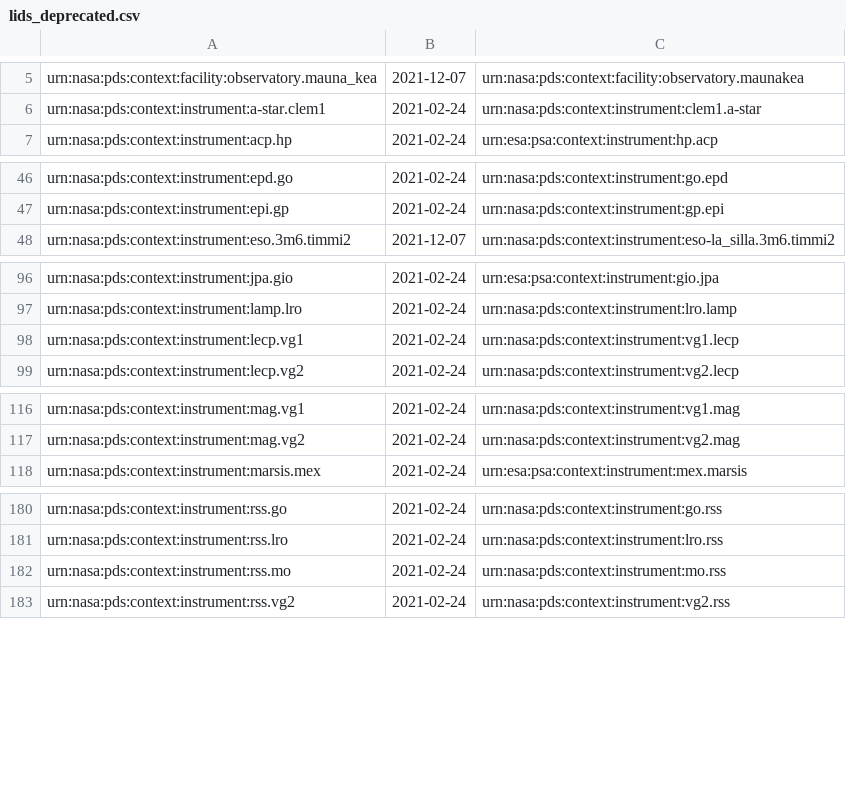
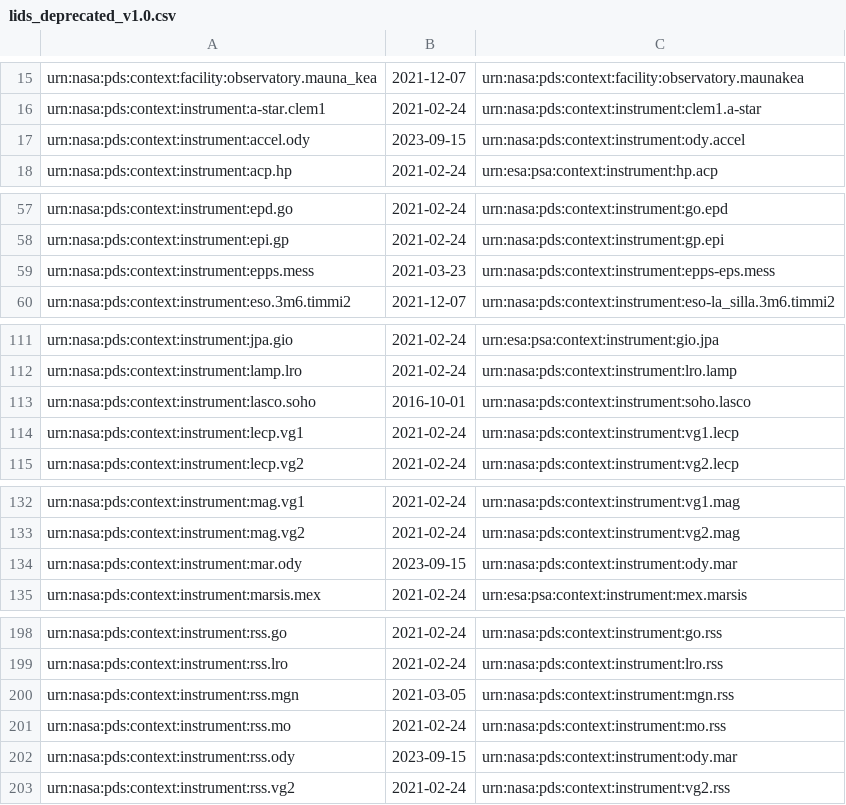
Before and after one commit to acraugh/pds4-context-products, a CSV file: data/pds4/context-pds4/miscellaneous/lids_deprecated_v1.0.csv (was data/pds4/context-pds4/miscellaneous/lids_deprecated.csv), drawn as a sheet; only a part is shown, gaps mark what is left out; the diff covers the shown part only.

```diff
--- a/data/pds4/context-pds4/miscellaneous/lids_deprecated.csv
+++ b/data/pds4/context-pds4/miscellaneous/lids_deprecated_v1.0.csv
@@ -6,2 +16,3 @@ urn:nasa:pds:context:facility:observatory.mauna_kea,2021-12-07,urn:nasa:pds:cont
 urn:nasa:pds:context:instrument:a-star.clem1,2021-02-24,urn:nasa:pds:context:instrument:clem1.a-star
+urn:nasa:pds:context:instrument:accel.ody,2023-09-15,urn:nasa:pds:context:instrument:ody.accel
 urn:nasa:pds:context:instrument:acp.hp,2021-02-24,urn:esa:psa:context:instrument:hp.acp
@@ -47,2 +58,3 @@ urn:nasa:pds:context:instrument:epd.go,2021-02-24,urn:nasa:pds:context:instrumen
 urn:nasa:pds:context:instrument:epi.gp,2021-02-24,urn:nasa:pds:context:instrument:gp.epi
+urn:nasa:pds:context:instrument:epps.mess,2021-03-23,urn:nasa:pds:context:instrument:epps-eps.mess
 urn:nasa:pds:context:instrument:eso.3m6.timmi2,2021-12-07,urn:nasa:pds:context:instrument:eso-la_silla.3m6.timmi2
@@ -97,2 +112,3 @@ urn:nasa:pds:context:instrument:jpa.gio,2021-02-24,urn:esa:psa:context:instrumen
 urn:nasa:pds:context:instrument:lamp.lro,2021-02-24,urn:nasa:pds:context:instrument:lro.lamp
+urn:nasa:pds:context:instrument:lasco.soho,2016-10-01,urn:nasa:pds:context:instrument:soho.lasco
 urn:nasa:pds:context:instrument:lecp.vg1,2021-02-24,urn:nasa:pds:context:instrument:vg1.lecp
@@ -117,2 +133,3 @@ urn:nasa:pds:context:instrument:mag.vg1,2021-02-24,urn:nasa:pds:context:instrume
 urn:nasa:pds:context:instrument:mag.vg2,2021-02-24,urn:nasa:pds:context:instrument:vg2.mag
+urn:nasa:pds:context:instrument:mar.ody,2023-09-15,urn:nasa:pds:context:instrument:ody.mar
 urn:nasa:pds:context:instrument:marsis.mex,2021-02-24,urn:esa:psa:context:instrument:mex.marsis
@@ -181,3 +199,5 @@ urn:nasa:pds:context:instrument:rss.go,2021-02-24,urn:nasa:pds:context:instrumen
 urn:nasa:pds:context:instrument:rss.lro,2021-02-24,urn:nasa:pds:context:instrument:lro.rss
+urn:nasa:pds:context:instrument:rss.mgn,2021-03-05,urn:nasa:pds:context:instrument:mgn.rss
 urn:nasa:pds:context:instrument:rss.mo,2021-02-24,urn:nasa:pds:context:instrument:mo.rss
+urn:nasa:pds:context:instrument:rss.ody,2023-09-15,urn:nasa:pds:context:instrument:ody.mar
 urn:nasa:pds:context:instrument:rss.vg2,2021-02-24,urn:nasa:pds:context:instrument:vg2.rss
```
Also changed, not shown: 14 added rows, 5 moved rows and 11 edited cells elsewhere in this file, 1 other file.
